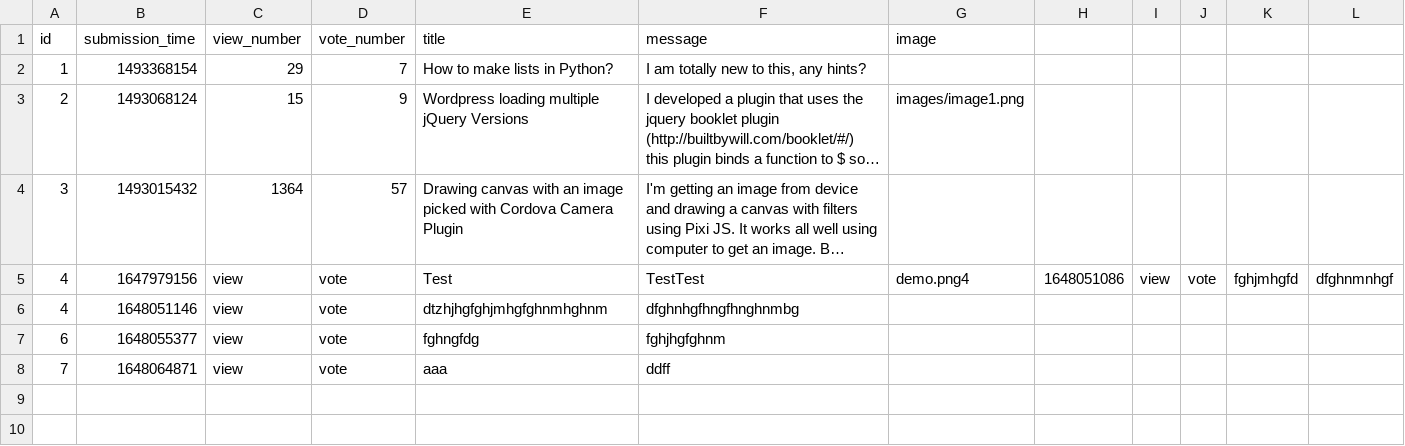
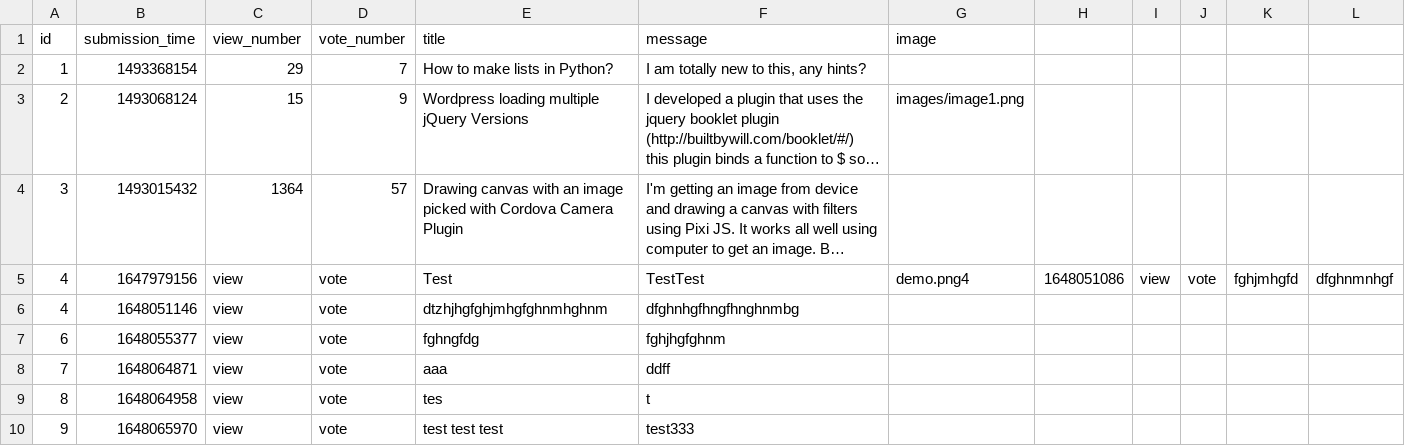
Before and after one commit to CodecoolGlobal/ask-mate-3-python-Lehoczkil, a CSV file: sample_data/question.csv, drawn as a sheet; long unchanged cells end in …; the diff names each change by its address in the sheet, - before the commit and + after, or states it on an @@ line.

```diff
--- a/sample_data/question.csv
+++ b/sample_data/question.csv
+row 9: 8 | 1648064958 | view | vote | tes | t
+row 10: 9 | 1648065970 | view | vote | test test test | test333
```
Also changed, not shown: 2 other files.
